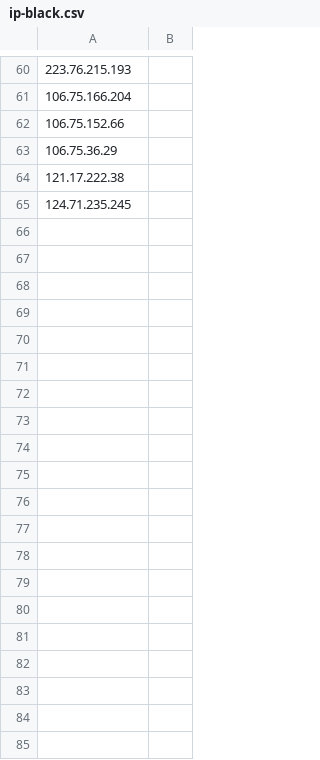
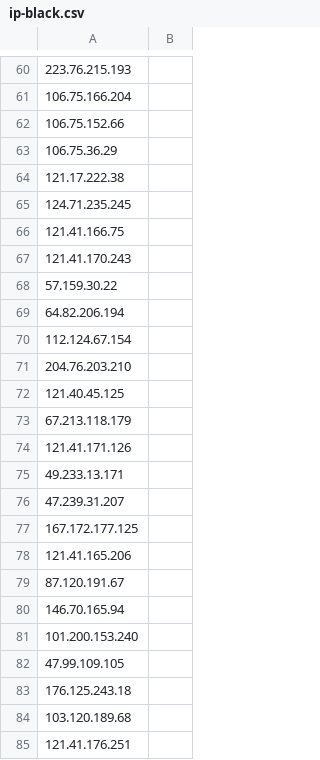
Before and after one commit to 4yop/4yop.github.io, a CSV file: data/ip-black/ip-black.csv, drawn as a sheet; only a part is shown, gaps mark what is left out; the diff covers the shown part only; the diff names each change by its address in the sheet, - before the commit and + after, or states it on an @@ line.

```diff
--- a/data/ip-black/ip-black.csv
+++ b/data/ip-black/ip-black.csv
+row 66: 121.41.166.75
+row 67: 121.41.170.243
+row 68: 57.159.30.22
+row 69: 64.82.206.194
+row 70: 112.124.67.154
+row 71: 204.76.203.210
+row 72: 121.40.45.125
+row 73: 67.213.118.179
+row 74: 121.41.171.126
+row 75: 49.233.13.171
+row 76: 47.239.31.207
+row 77: 167.172.177.125
+row 78: 121.41.165.206
+row 79: 87.120.191.67
+row 80: 146.70.165.94
+row 81: 101.200.153.240
+row 82: 47.99.109.105
+row 83: 176.125.243.18
+row 84: 103.120.189.68
+row 85: 121.41.176.251
```
Also changed, not shown: 19 added rows and 4 edited cells elsewhere in this file, 5 other files.
